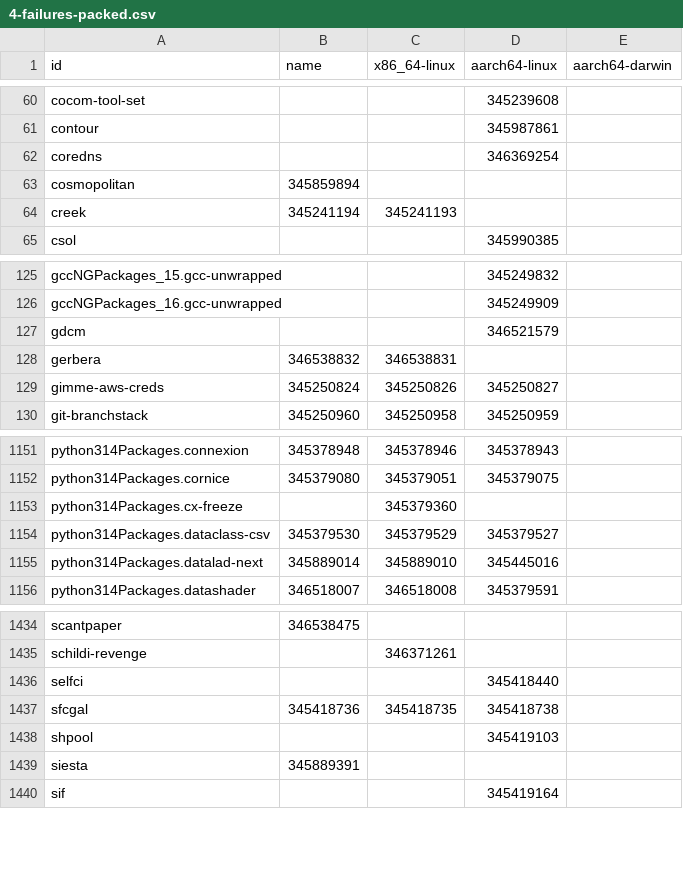
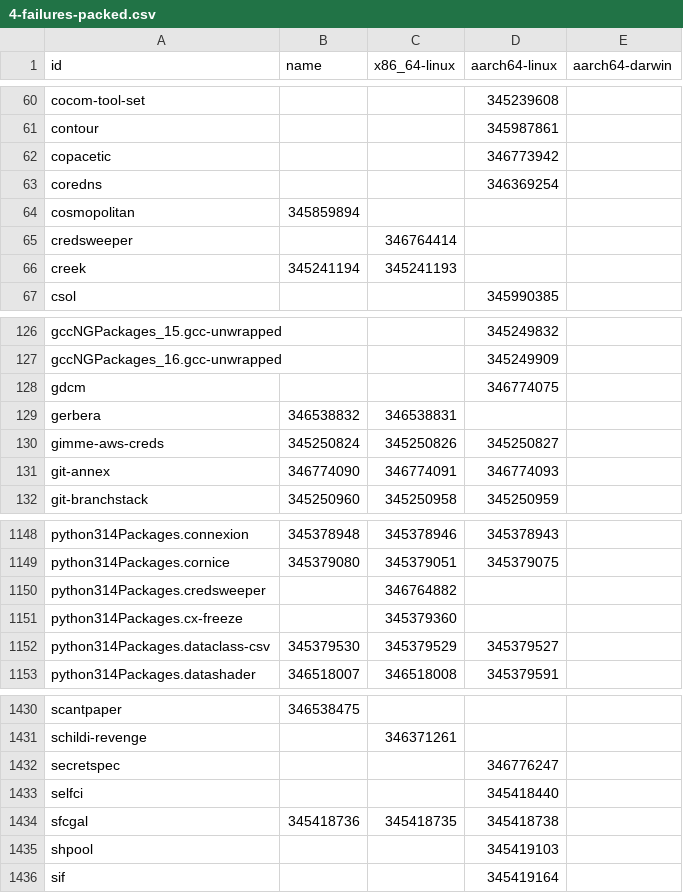
Before and after one commit to dtomvan/nixpkgs-failure-notify, a CSV file: results/trunk/4-failures-packed.csv, drawn as a sheet; only a part is shown, gaps mark what is left out; the diff covers the shown part only.

```diff
--- a/results/trunk/4-failures-packed.csv
+++ b/results/trunk/4-failures-packed.csv
@@ -61,4 +61,6 @@ cocom-tool-set,,,345239608
 contour,,,345987861
+copacetic,,,346773942
 coredns,,,346369254
 cosmopolitan,345859894,,
+credsweeper,,346764414,
 creek,345241194,345241193,
@@ -126,5 +127,6 @@ gccNGPackages_15.gcc-unwrapped,,,345249832
 gccNGPackages_16.gcc-unwrapped,,,345249909
-gdcm,,,346521579
+gdcm,,,346774075
 gerbera,346538832,346538831,
 gimme-aws-creds,345250824,345250826,345250827
+git-annex,346774090,346774091,346774093
 git-branchstack,345250960,345250958,345250959
@@ -1152,5 +1149,5 @@ python314Packages.connexion,345378948,345378946,345378943
 python314Packages.cornice,345379080,345379051,345379075
+python314Packages.credsweeper,,346764882,
 python314Packages.cx-freeze,,345379360,
 python314Packages.dataclass-csv,345379530,345379529,345379527
-python314Packages.datalad-next,345889014,345889010,345445016
 python314Packages.datashader,346518007,346518008,345379591
@@ -1435,2 +1431,3 @@ scantpaper,346538475,,
 schildi-revenge,,346371261,
+secretspec,,,346776247
 selfci,,,345418440
@@ -1438,3 +1435,2 @@ sfcgal,345418736,345418735,345418738
 shpool,,,345419103
-siesta,345889391,,
 sif,,,345419164
```
Also changed, not shown: 7 added rows, 14 removed rows and 43 edited cells elsewhere in this file, 2 other files.
